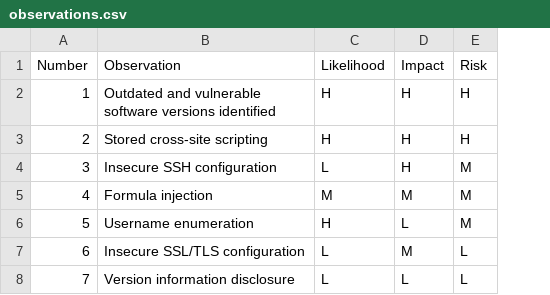
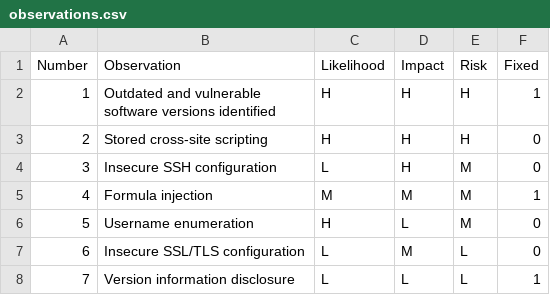
Before and after one commit to Jasperdek/rpg, a CSV file: example/input/observations.csv, drawn as a sheet; the diff names each change by its address in the sheet, - before the commit and + after, or states it on an @@ line.

Commit message:
grid: hatch fixed observations

```diff
--- a/example/input/observations.csv
+++ b/example/input/observations.csv
+column F (Fixed), rows 2-8: 1 | 0 | 0 | 1 | 0 | 0 | 1
```
Also changed, not shown: 4 other files.
